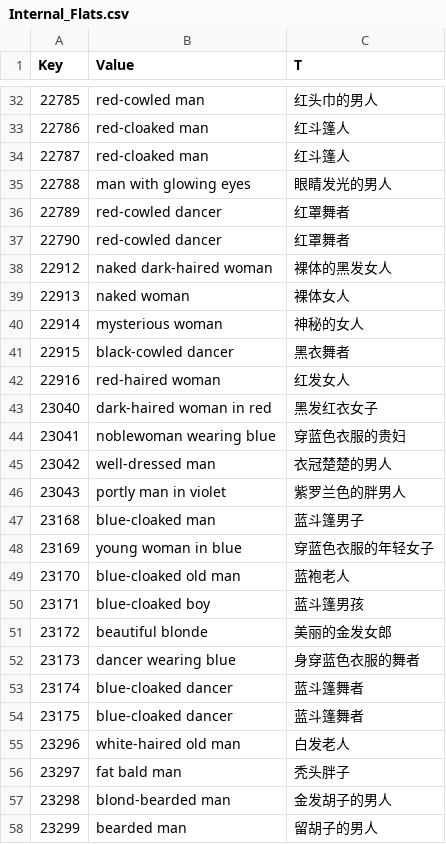
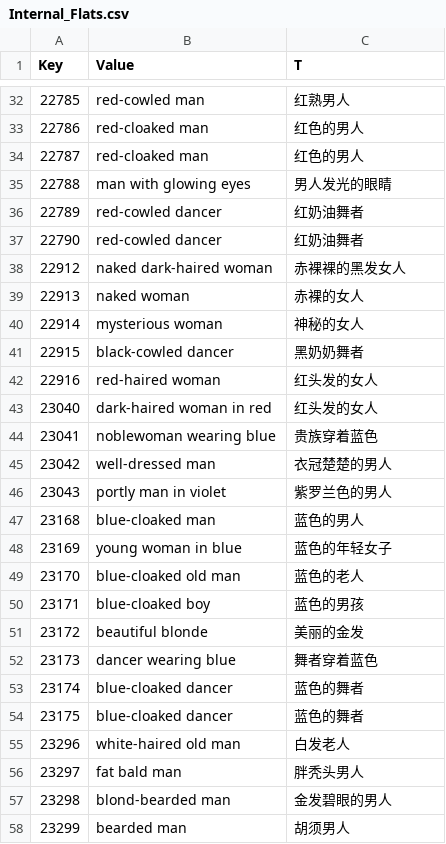
Before and after one commit to chengdh/dfu-translation-cn, a CSV file: cn/Master Localization CSV Files/Internal_Flats.csv, drawn as a sheet; only a part is shown, gaps mark what is left out; the diff covers the shown part only.

```diff
--- a/cn/Master Localization CSV Files/Internal_Flats.csv
+++ b/cn/Master Localization CSV Files/Internal_Flats.csv
@@ -32,27 +32,27 @@ Key,Value,T
-22785,red-cowled man,红头巾的男人
-22786,red-cloaked man,红斗篷人
-22787,red-cloaked man,红斗篷人
-22788,man with glowing eyes,眼睛发光的男人
-22789,red-cowled dancer,红罩舞者
-22790,red-cowled dancer,红罩舞者
-22912,naked dark-haired woman,裸体的黑发女人
-22913,naked woman,裸体女人
+22785,red-cowled man,红熟男人
+22786,red-cloaked man,红色的男人
+22787,red-cloaked man,红色的男人
+22788,man with glowing eyes,男人发光的眼睛
+22789,red-cowled dancer,红奶油舞者
+22790,red-cowled dancer,红奶油舞者
+22912,naked dark-haired woman,赤裸裸的黑发女人
+22913,naked woman,赤裸的女人
 22914,mysterious woman,神秘的女人
-22915,black-cowled dancer,黑衣舞者
-22916,red-haired woman,红发女人
-23040,dark-haired woman in red,黑发红衣女子
-23041,noblewoman wearing blue,穿蓝色衣服的贵妇
+22915,black-cowled dancer,黑奶奶舞者
+22916,red-haired woman,红头发的女人
+23040,dark-haired woman in red,红头发的女人
+23041,noblewoman wearing blue,贵族穿着蓝色
 23042,well-dressed man,衣冠楚楚的男人
-23043,portly man in violet,紫罗兰色的胖男人
-23168,blue-cloaked man,蓝斗篷男子
-23169,young woman in blue,穿蓝色衣服的年轻女子
-23170,blue-cloaked old man,蓝袍老人
-23171,blue-cloaked boy,蓝斗篷男孩
-23172,beautiful blonde,美丽的金发女郎
-23173,dancer wearing blue,身穿蓝色衣服的舞者
-23174,blue-cloaked dancer,蓝斗篷舞者
-23175,blue-cloaked dancer,蓝斗篷舞者
+23043,portly man in violet,紫罗兰色的男人
+23168,blue-cloaked man,蓝色的男人
+23169,young woman in blue,蓝色的年轻女子
+23170,blue-cloaked old man,蓝色的老人
+23171,blue-cloaked boy,蓝色的男孩
+23172,beautiful blonde,美丽的金发
+23173,dancer wearing blue,舞者穿着蓝色
+23174,blue-cloaked dancer,蓝色的舞者
+23175,blue-cloaked dancer,蓝色的舞者
 23296,white-haired old man,白发老人
-23297,fat bald man,秃头胖子
-23298,blond-bearded man,金发胡子的男人
-23299,bearded man,留胡子的男人
+23297,fat bald man,胖秃头男人
+23298,blond-bearded man,金发碧眼的男人
+23299,bearded man,胡须男人
```
Also changed, not shown: 130 edited cells elsewhere in this file, cn/Master Localization CSV Files/Example_MageLight.csv, cn/Master Localization CSV Files/Internal_Factions.csv, 15 other files.
